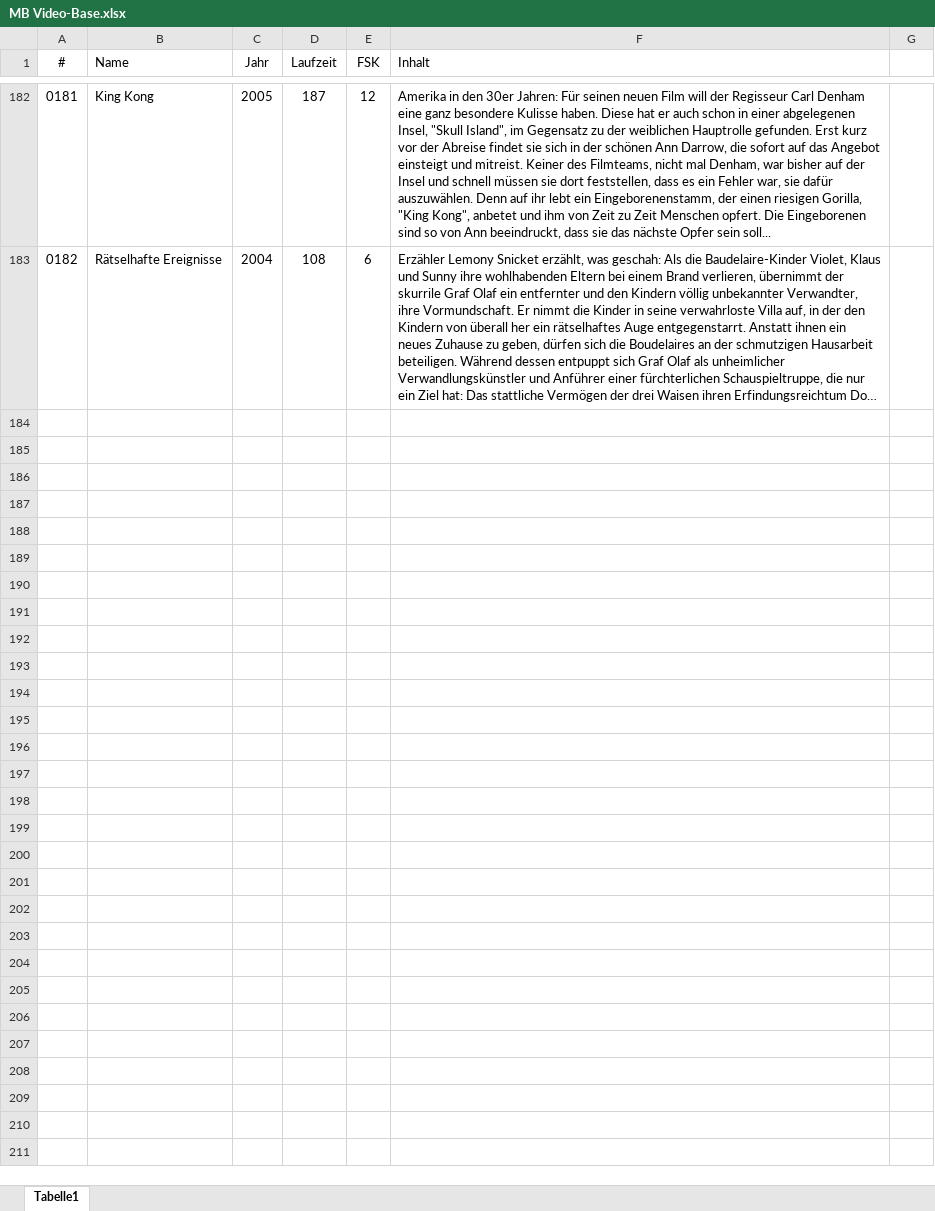
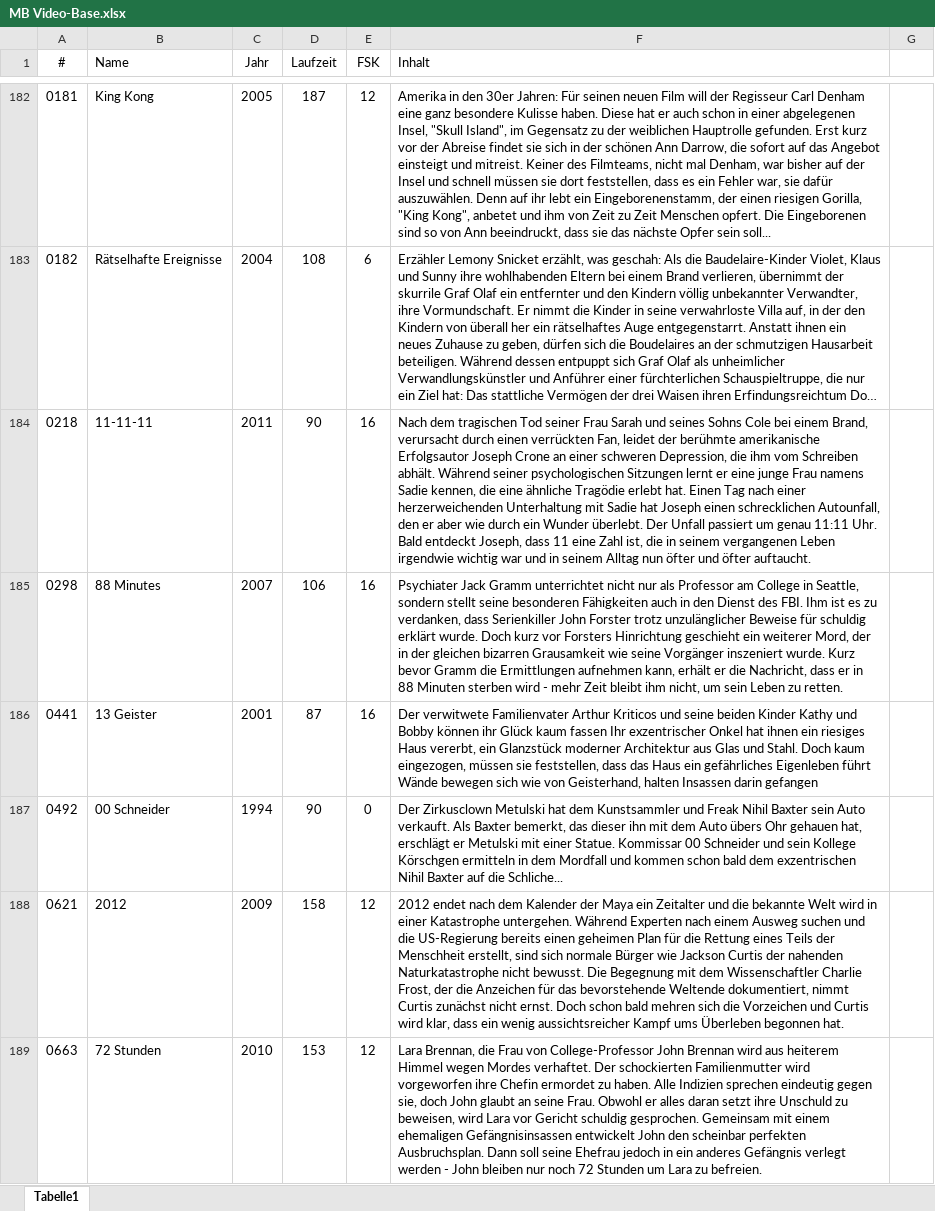
Before and after one commit to Master-B-Studios/homepage, an Excel workbook: Web-Tools/MB Video-Base/MB Video-Base.xlsx, sheet Tabelle1, drawn as a sheet; only a part is shown, gaps mark what is left out; long unchanged cells end in …; values as stored, in another font and other column widths than the file's, no borders; the diff covers the shown part only; the diff names each change by its address in the sheet, - before the commit and + after, or states it on an @@ line.

Commit message:
Update MB Video-Base.xlsx

```diff
--- a/Web-Tools/MB Video-Base/MB Video-Base.xlsx (sheet Tabelle1)
+++ b/Web-Tools/MB Video-Base/MB Video-Base.xlsx (sheet Tabelle1)
+row 184: 0218 | 11-11-11 | 2011 | 90 | 16 | Nach dem tragischen Tod seiner Frau Sarah und seines Sohns Cole bei einem Brand, verursacht durch einen verrückten Fan, leidet der berühmte amerikanische Erfolgsautor Joseph Crone an einer schweren Depression, die ihm vom Schreiben abhält. Während seiner psychologischen Sitzungen lernt er eine junge Frau namens Sadie kennen, die eine ähnliche Tragödie erlebt hat. Einen Tag nach einer herzerweichenden Unterhaltung mit Sadie hat Joseph einen schrecklichen Autounfall, den er aber wie durch ein Wunder überlebt. Der Unfall passiert um genau 11:11 Uhr. Bald entdeckt Joseph, dass 11 eine Zahl ist, die in seinem vergangenen Leben irgendwie wichtig war und in seinem Alltag nun öfter und öfter auftaucht.
+row 185: 0298 | 88 Minutes | 2007 | 106 | 16 | Psychiater Jack Gramm unterrichtet nicht nur als Professor am College in Seattle, sondern stellt seine besonderen Fähigkeiten auch in den Dienst des FBI. Ihm ist es zu verdanken, dass Serienkiller John Forster trotz unzulänglicher Beweise für schuldig erklärt wurde. Doch kurz vor Forsters Hinrichtung geschieht ein weiterer Mord, der in der gleichen bizarren Grausamkeit wie seine Vorgänger inszeniert wurde. Kurz bevor Gramm die Ermittlungen aufnehmen kann, erhält er die Nachricht, dass er in 88 Minuten sterben wird - mehr Zeit bleibt ihm nicht, um sein Leben zu retten.
+row 186: 0441 | 13 Geister | 2001 | 87 | 16 | Der verwitwete Familienvater Arthur Kriticos und seine beiden Kinder Kathy und Bobby können ihr Glück kaum fassen Ihr exzentrischer Onkel hat ihnen ein riesiges Haus vererbt, ein Glanzstück moderner Architektur aus Glas und Stahl. Doch kaum eingezogen, müssen sie feststellen, dass das Haus ein gefährliches Eigenleben führt Wände bewegen sich wie von Geisterhand, halten Insassen darin gefangen
+row 187: 0492 | 00 Schneider | 1994 | 90 | 0 | Der Zirkusclown Metulski hat dem Kunstsammler und Freak Nihil Baxter sein Auto verkauft. Als Baxter bemerkt, das dieser ihn mit dem Auto übers Ohr gehauen hat, erschlägt er Metulski mit einer Statue. Kommissar 00 Schneider und sein Kollege Körschgen ermitteln in dem Mordfall und kommen schon bald dem exzentrischen Nihil Baxter auf die Schliche...
+row 188: 0621 | 2012 | 2009 | 158 | 12 | 2012 endet nach dem Kalender der Maya ein Zeitalter und die bekannte Welt wird in einer Katastrophe untergehen. Während Experten nach einem Ausweg suchen und die US-Regierung bereits einen geheimen Plan für die Rettung eines Teils der Menschheit erstellt, sind sich normale Bürger wie Jackson Curtis der nahenden Naturkatastrophe nicht bewusst. Die Begegnung mit dem Wissenschaftler Charlie Frost, der die Anzeichen für das bevorstehende Weltende dokumentiert, nimmt Curtis zunächst nicht ernst. Doch schon bald mehren sich die Vorzeichen und Curtis wird klar, dass ein wenig aussichtsreicher Kampf ums Überleben begonnen hat.
+row 189: 0663 | 72 Stunden | 2010 | 153 | 12 | Lara Brennan, die Frau von College-Professor John Brennan wird aus heiterem Himmel wegen Mordes verhaftet. Der schockierten Familienmutter wird vorgeworfen ihre Chefin ermordet zu haben. Alle Indizien sprechen eindeutig gegen sie, doch John glaubt an seine Frau. Obwohl er alles daran setzt ihre Unschuld zu beweisen, wird Lara vor Gericht schuldig gesprochen. Gemeinsam mit einem ehemaligen Gefängnisinsassen entwickelt John den scheinbar perfekten Ausbruchsplan. Dann soll seine Ehefrau jedoch in ein anderes Gefängnis verlegt werden - John bleiben nur noch 72 Stunden um Lara zu befreien.
```
Also changed, not shown: 18 added rows elsewhere in this sheet.
